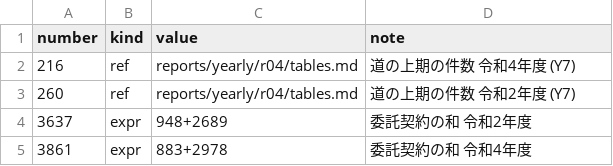
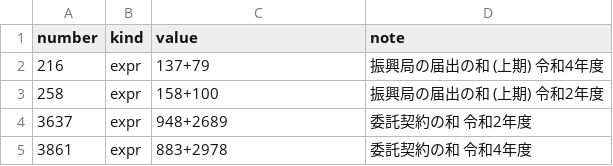
Before and after one commit to dwg7/do-survey, a CSV file: reports/contracts/checks.csv, drawn as a sheet.

```diff
--- a/reports/contracts/checks.csv
+++ b/reports/contracts/checks.csv
@@ -1,4 +1,4 @@
 number,kind,value,note
-216,ref,reports/yearly/r04/tables.md,道の上期の件数 令和4年度 (Y7)
-260,ref,reports/yearly/r04/tables.md,道の上期の件数 令和2年度 (Y7)
+216,expr,137+79,振興局の届出の和 (上期) 令和4年度
+258,expr,158+100,振興局の届出の和 (上期) 令和2年度
 3637,expr,948+2689,委託契約の和 令和2年度
```
Also changed, not shown: reports/budget/checks.csv, 15 other files.
